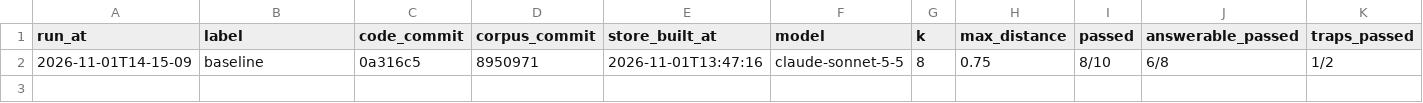
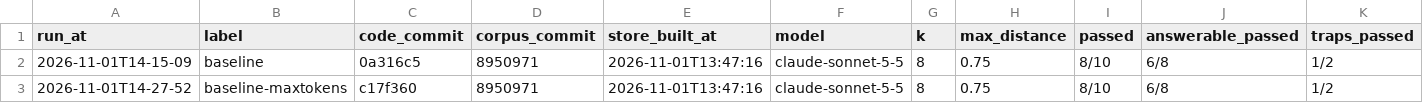
Before and after one commit to drebbie-apps/flying-peptides-sop-rag, a CSV file: eval/runs/answer_runs.csv, drawn as a sheet; only a part is shown; rows hold the shown columns only; the diff names each change by its address in the sheet, - before the commit and + after, or states it on an @@ line.

```diff
--- a/eval/runs/answer_runs.csv
+++ b/eval/runs/answer_runs.csv
+row 3: 2026-11-01T14-27-52 | baseline-maxtokens | c17f360 | 8950971 | 2026-11-01T13:47:16 | claude-sonnet-5-5 | 8 | 0.75 | 8/10 | 6/8 | 1/2
```
Also changed, not shown: eval/runs/answer_2026-11-01T14-15-09_baseline.csv, 1 other file.
